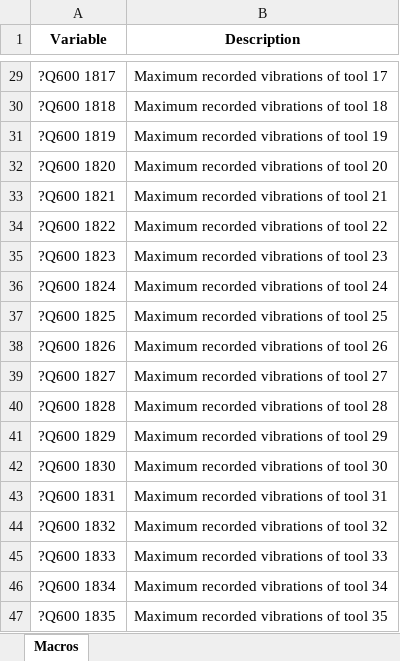
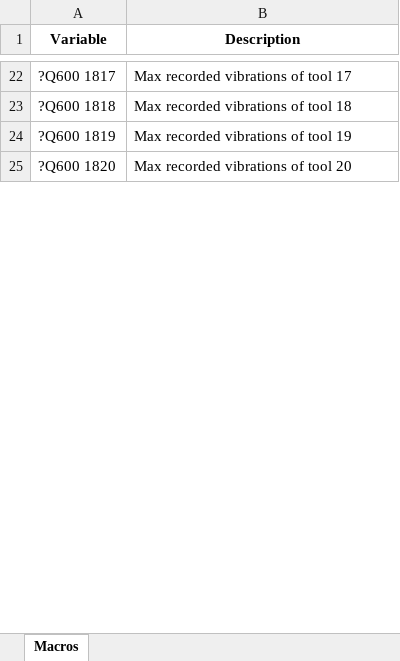
Before and after one commit to pkoprov/Haas-Data-Collection, an Excel workbook: Q-codes.xlsx, sheet Macros, drawn as a sheet; only a part is shown, gaps mark what is left out; values as stored, in another font and other column widths than the file's, no borders; removed rows and columns are numbered as before the commit, all else as after; the diff covers the shown part only; the diff names each change by its address in the sheet, - before the commit and + after, or states it on an @@ line.

```diff
--- a/Q-codes.xlsx (sheet Macros)
+++ b/Q-codes.xlsx (sheet Macros)
-B22 (Description): Maximum recorded vibrations of tool 17
+B22 (Description): Max recorded vibrations of tool 17
-B23 (Description): Maximum recorded vibrations of tool 18
+B23 (Description): Max recorded vibrations of tool 18
-B24 (Description): Maximum recorded vibrations of tool 19
+B24 (Description): Max recorded vibrations of tool 19
-B25 (Description): Maximum recorded vibrations of tool 20
+B25 (Description): Max recorded vibrations of tool 20
-row 33: ?Q600 1821 | Maximum recorded vibrations of tool 21
-row 34: ?Q600 1822 | Maximum recorded vibrations of tool 22
-row 35: ?Q600 1823 | Maximum recorded vibrations of tool 23
-row 36: ?Q600 1824 | Maximum recorded vibrations of tool 24
-row 37: ?Q600 1825 | Maximum recorded vibrations of tool 25
-row 38: ?Q600 1826 | Maximum recorded vibrations of tool 26
-row 39: ?Q600 1827 | Maximum recorded vibrations of tool 27
-row 40: ?Q600 1828 | Maximum recorded vibrations of tool 28
-row 41: ?Q600 1829 | Maximum recorded vibrations of tool 29
-row 42: ?Q600 1830 | Maximum recorded vibrations of tool 30
-row 43: ?Q600 1831 | Maximum recorded vibrations of tool 31
-row 44: ?Q600 1832 | Maximum recorded vibrations of tool 32
-row 45: ?Q600 1833 | Maximum recorded vibrations of tool 33
-row 46: ?Q600 1834 | Maximum recorded vibrations of tool 34
-row 47: ?Q600 1835 | Maximum recorded vibrations of tool 35
```
Also changed, not shown: 179 removed rows and 25 edited cells elsewhere in this sheet, 4 other files.
